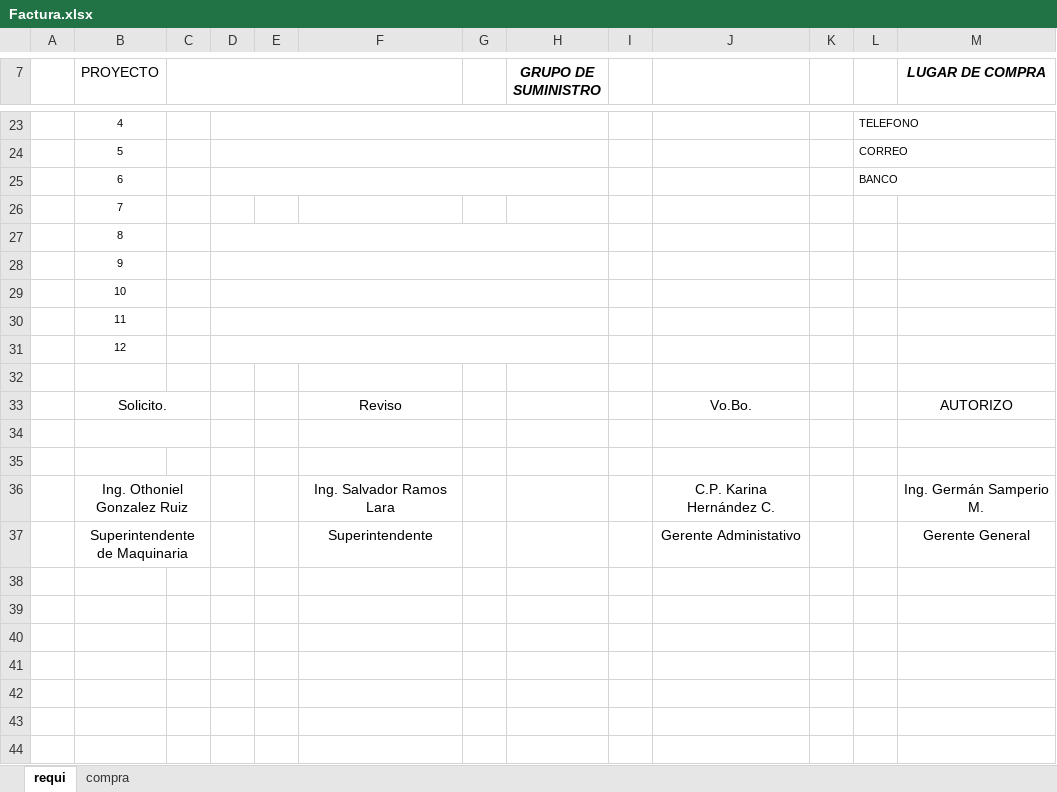
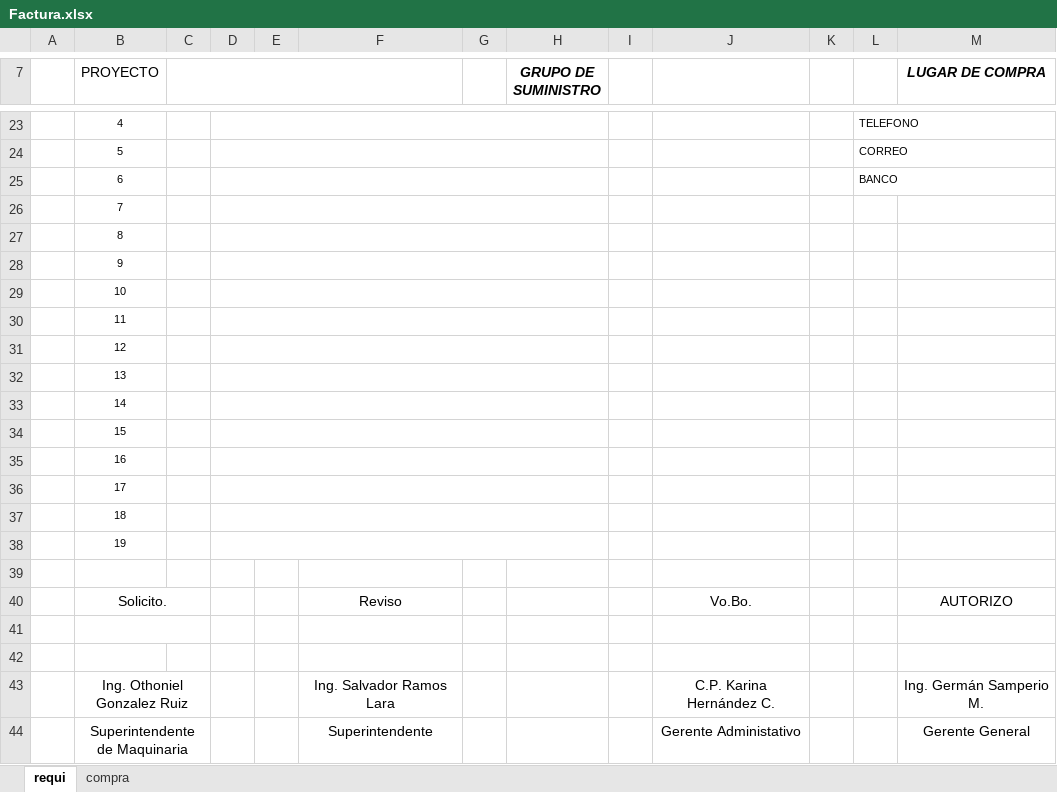
Before and after one commit to Ismael1699/TBTapp, an Excel workbook: src/ExcelsStorageRequis/plantillas/maquinaria/Factura.xlsx, sheet requi, drawn as a sheet; only a part is shown, gaps mark what is left out; values as stored, in another font and other column widths than the file's, no borders; charts and pictures not drawn; the diff names each change by its address in the sheet, - before the commit and + after, or states it on an @@ line.

```diff
--- a/src/ExcelsStorageRequis/plantillas/maquinaria/Factura.xlsx (sheet requi)
+++ b/src/ExcelsStorageRequis/plantillas/maquinaria/Factura.xlsx (sheet requi)
+D26:H26 merged
+row 32:  | 13
+row 33:  | 14
+row 34:  | 15
+row 35:  | 16
+row 36:  | 17
+row 37:  | 18
+row 38:  | 19
```
Also changed, not shown: sheet compra, formulas that keep their value, charts or pictures, src/ExcelsStorageRequis/plantillas/maquinaria/NoFactura.xlsx, src/ExcelsStorageRequis/plantillas/planeacion/Factura.xlsx, 1 other file.
